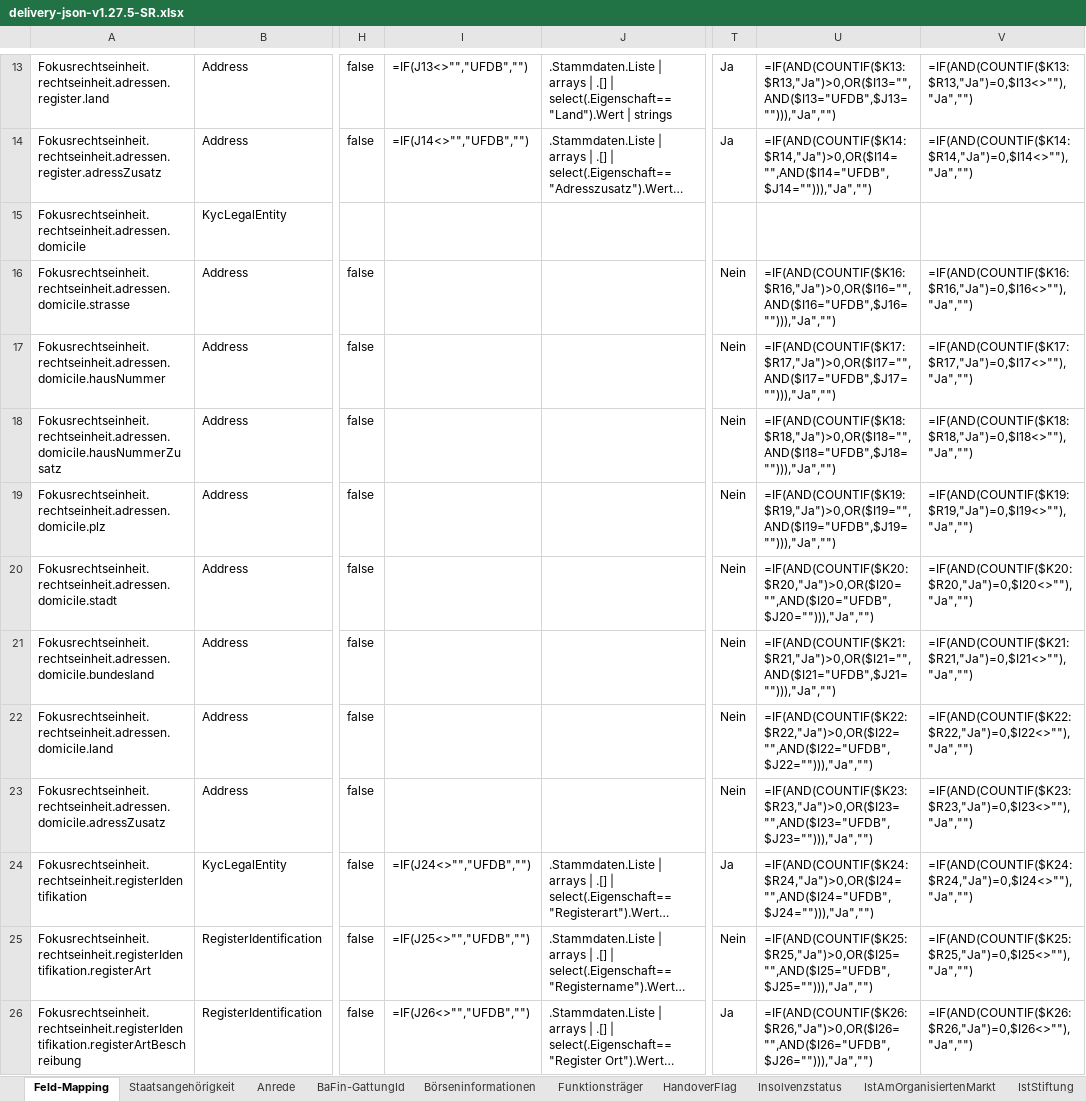
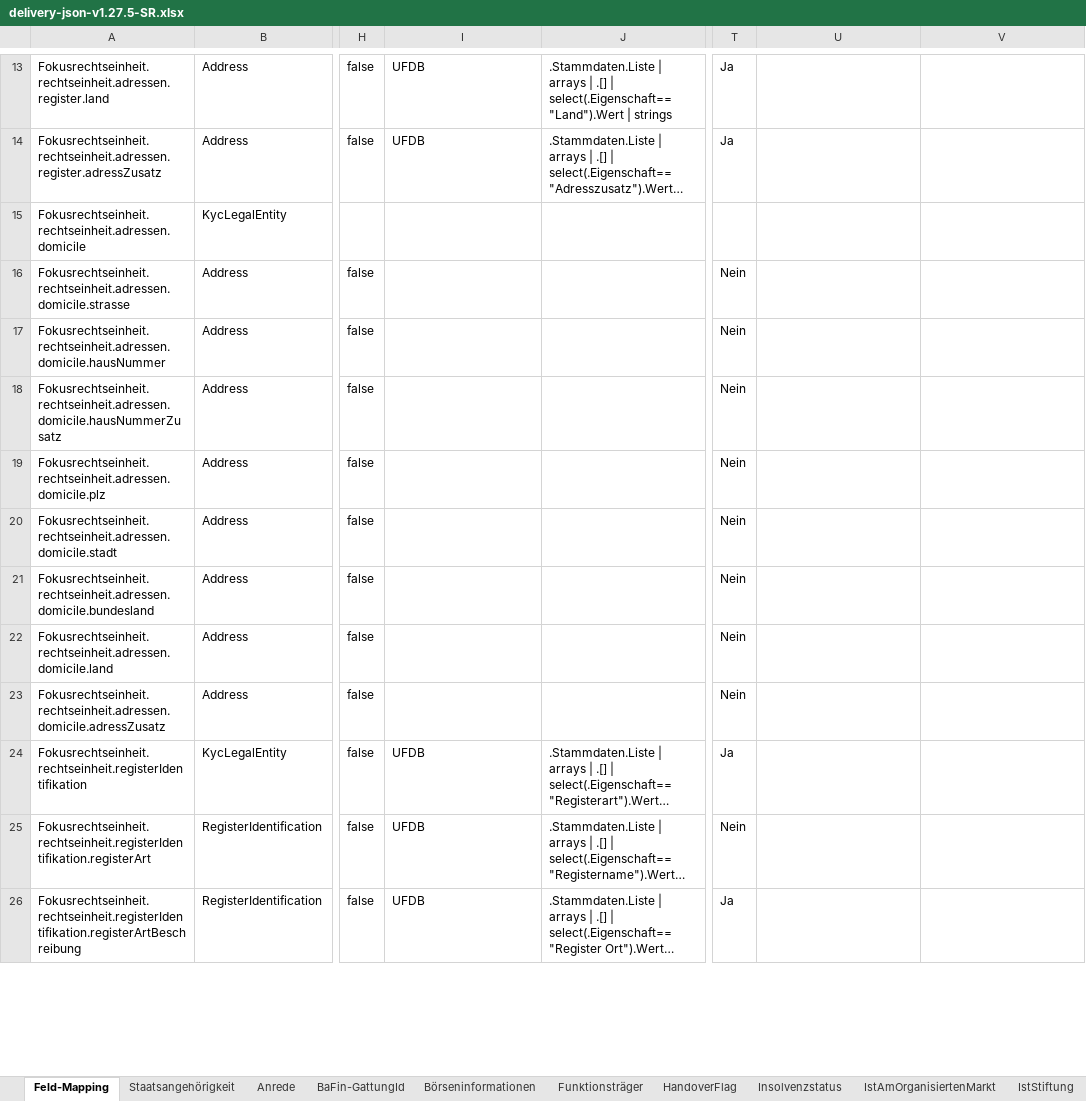
Before and after one commit to webuild-consortium/wp4-semantics-group, an Excel workbook: KYC/delivery-json-v1.27.5-SR.xlsx, sheet Feld-Mapping, drawn as a sheet; only a part is shown, gaps mark what is left out; long unchanged cells end in …; values as stored, in another font and other column widths than the file's, no borders; formulas without a stored value are shown as written; the diff covers the shown part only; the diff names each change by its address in the sheet, - before the commit and + after, or states it on an @@ line.

Commit message:
added CompanyId and updated mapping

```diff
--- a/KYC/delivery-json-v1.27.5-SR.xlsx (sheet Feld-Mapping)
+++ b/KYC/delivery-json-v1.27.5-SR.xlsx (sheet Feld-Mapping)
-I13: =IF(J13<>"","UFDB","")
+I13: UFDB
-U13: =IF(AND(COUNTIF($K13:$R13,"Ja")>0,OR($I13="",AND($I13="UFDB",$J13=""))),"Ja","")
+U13: (empty)
-V13: =IF(AND(COUNTIF($K13:$R13,"Ja")=0,$I13<>""),"Ja","")
+V13: (empty)
-I14: =IF(J14<>"","UFDB","")
+I14: UFDB
-U14: =IF(AND(COUNTIF($K14:$R14,"Ja")>0,OR($I14="",AND($I14="UFDB",$J14=""))),"Ja","")
+U14: (empty)
-V14: =IF(AND(COUNTIF($K14:$R14,"Ja")=0,$I14<>""),"Ja","")
+V14: (empty)
-U16: =IF(AND(COUNTIF($K16:$R16,"Ja")>0,OR($I16="",AND($I16="UFDB",$J16=""))),"Ja","")
+U16: (empty)
-V16: =IF(AND(COUNTIF($K16:$R16,"Ja")=0,$I16<>""),"Ja","")
+V16: (empty)
-U17: =IF(AND(COUNTIF($K17:$R17,"Ja")>0,OR($I17="",AND($I17="UFDB",$J17=""))),"Ja","")
+U17: (empty)
-V17: =IF(AND(COUNTIF($K17:$R17,"Ja")=0,$I17<>""),"Ja","")
+V17: (empty)
-U18: =IF(AND(COUNTIF($K18:$R18,"Ja")>0,OR($I18="",AND($I18="UFDB",$J18=""))),"Ja","")
+U18: (empty)
-V18: =IF(AND(COUNTIF($K18:$R18,"Ja")=0,$I18<>""),"Ja","")
+V18: (empty)
-U19: =IF(AND(COUNTIF($K19:$R19,"Ja")>0,OR($I19="",AND($I19="UFDB",$J19=""))),"Ja","")
+U19: (empty)
-V19: =IF(AND(COUNTIF($K19:$R19,"Ja")=0,$I19<>""),"Ja","")
+V19: (empty)
-U20: =IF(AND(COUNTIF($K20:$R20,"Ja")>0,OR($I20="",AND($I20="UFDB",$J20=""))),"Ja","")
+U20: (empty)
-V20: =IF(AND(COUNTIF($K20:$R20,"Ja")=0,$I20<>""),"Ja","")
+V20: (empty)
-U21: =IF(AND(COUNTIF($K21:$R21,"Ja")>0,OR($I21="",AND($I21="UFDB",$J21=""))),"Ja","")
+U21: (empty)
-V21: =IF(AND(COUNTIF($K21:$R21,"Ja")=0,$I21<>""),"Ja","")
+V21: (empty)
-U22: =IF(AND(COUNTIF($K22:$R22,"Ja")>0,OR($I22="",AND($I22="UFDB",$J22=""))),"Ja","")
+U22: (empty)
-V22: =IF(AND(COUNTIF($K22:$R22,"Ja")=0,$I22<>""),"Ja","")
+V22: (empty)
-U23: =IF(AND(COUNTIF($K23:$R23,"Ja")>0,OR($I23="",AND($I23="UFDB",$J23=""))),"Ja","")
+U23: (empty)
-V23: =IF(AND(COUNTIF($K23:$R23,"Ja")=0,$I23<>""),"Ja","")
+V23: (empty)
-I24: =IF(J24<>"","UFDB","")
+I24: UFDB
-U24: =IF(AND(COUNTIF($K24:$R24,"Ja")>0,OR($I24="",AND($I24="UFDB",$J24=""))),"Ja","")
+U24: (empty)
-V24: =IF(AND(COUNTIF($K24:$R24,"Ja")=0,$I24<>""),"Ja","")
+V24: (empty)
-I25: =IF(J25<>"","UFDB","")
+I25: UFDB
-U25: =IF(AND(COUNTIF($K25:$R25,"Ja")>0,OR($I25="",AND($I25="UFDB",$J25=""))),"Ja","")
+U25: (empty)
-V25: =IF(AND(COUNTIF($K25:$R25,"Ja")=0,$I25<>""),"Ja","")
+V25: (empty)
-I26: =IF(J26<>"","UFDB","")
+I26: UFDB
-U26: =IF(AND(COUNTIF($K26:$R26,"Ja")>0,OR($I26="",AND($I26="UFDB",$J26=""))),"Ja","")
+U26: (empty)
-V26: =IF(AND(COUNTIF($K26:$R26,"Ja")=0,$I26<>""),"Ja","")
+V26: (empty)
```
Also changed, not shown: 1517 edited cells and cell formats elsewhere in this sheet, sheet BaFin-GattungId, sheet Insolvenzstatus, sheet Liquidationsstatus, 11 other files.
